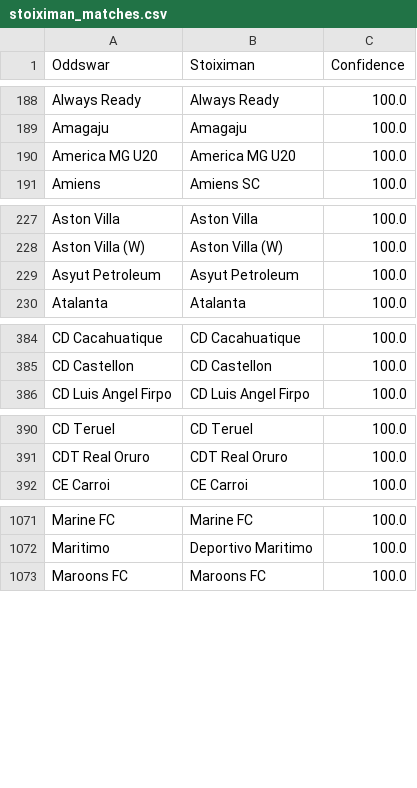
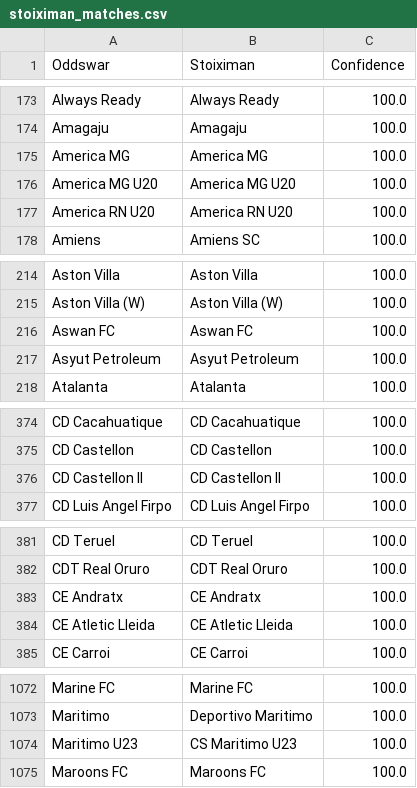
Before and after one commit to battalboy/harbi, a CSV file: stoiximan_matches.csv, drawn as a sheet; only a part is shown, gaps mark what is left out; the diff covers the shown part only.

Commit message:
Update all confidence values to 100.0 in match CSV files (Stoiximan, Tumbet); reorganize unmatched teams in Tumbet CSV

```diff
--- a/stoiximan_matches.csv
+++ b/stoiximan_matches.csv
@@ -191,3 +176,5 @@ Always Ready,Always Ready,100.0
 Amagaju,Amagaju,100.0
+America MG,America MG,100.0
 America MG U20,America MG U20,100.0
+America RN U20,America RN U20,100.0
 Amiens,Amiens SC,100.0
@@ -230,2 +217,3 @@ Aston Villa,Aston Villa,100.0
 Aston Villa (W),Aston Villa (W),100.0
+Aswan FC,Aswan FC,100.0
 Asyut Petroleum,Asyut Petroleum,100.0
@@ -387,2 +377,3 @@ CD Cacahuatique,CD Cacahuatique,100.0
 CD Castellon,CD Castellon,100.0
+CD Castellon II,CD Castellon II,100.0
 CD Luis Angel Firpo,CD Luis Angel Firpo,100.0
@@ -393,2 +384,4 @@ CD Teruel,CD Teruel,100.0
 CDT Real Oruro,CDT Real Oruro,100.0
+CE Andratx,CE Andratx,100.0
+CE Atletic Lleida,CE Atletic Lleida,100.0
 CE Carroi,CE Carroi,100.0
@@ -1074,2 +1075,3 @@ Marine FC,Marine FC,100.0
 Maritimo,Deportivo Maritimo,100.0
+Maritimo U23,CS Maritimo U23,100.0
 Maroons FC,Maroons FC,100.0
```
Also changed, not shown: 15 added rows, 7 removed rows, 25 moved rows and 2 edited cells elsewhere in this file, roobet_matches.csv, tumbet_matches.csv, 6 other files.
